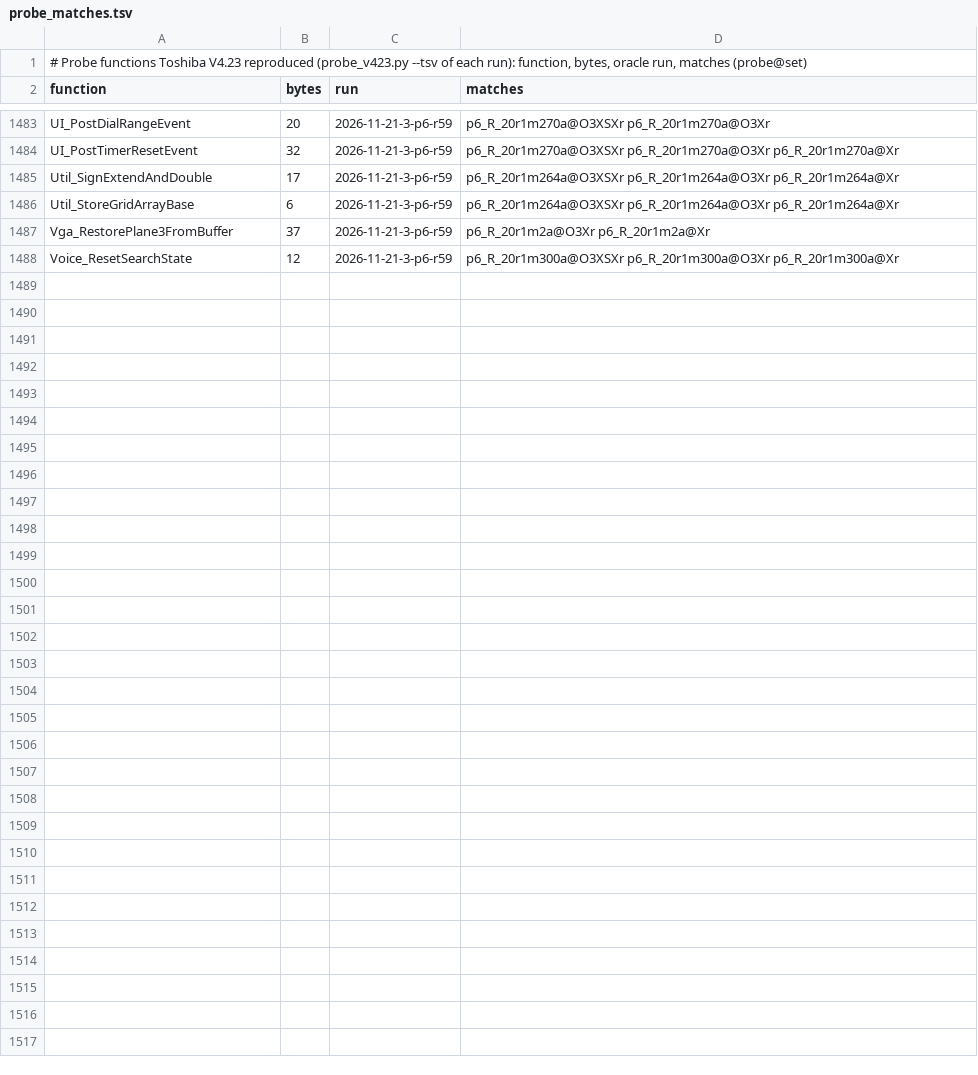
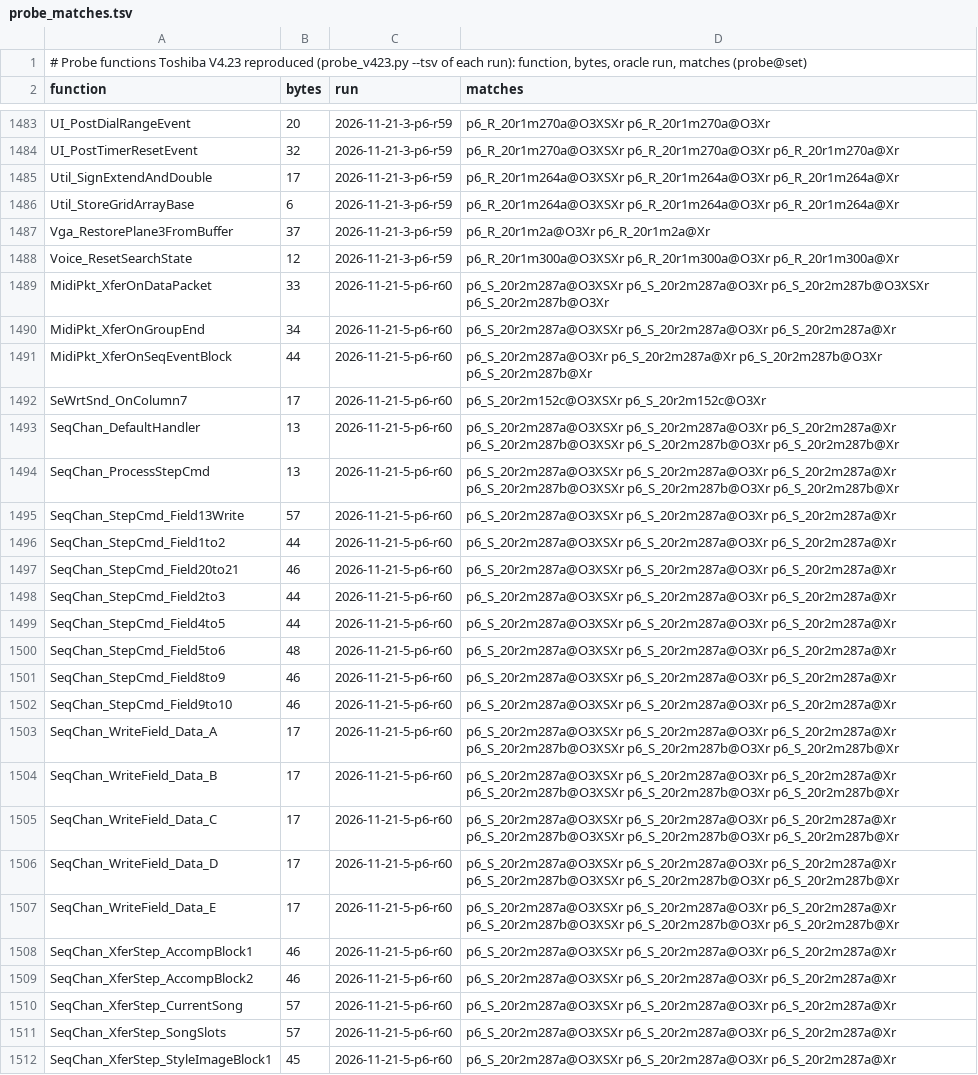
Before and after one commit to ArqueologiaDigital/technics-roms-disasm, a TSV file: notes/cc900-phase6-2026-11-16/probe_matches.tsv, drawn as a sheet; only a part is shown, gaps mark what is left out; the diff names each change by its address in the sheet, - before the commit and + after, or states it on an @@ line.

```diff
--- a/notes/cc900-phase6-2026-11-16/probe_matches.tsv
+++ b/notes/cc900-phase6-2026-11-16/probe_matches.tsv
+row 1489: MidiPkt_XferOnDataPacket | 33 | 2026-11-21-5-p6-r60 | p6_S_20r2m287a@O3XSXr p6_S_20r2m287a@O3Xr p6_S_20r2m287b@O3XSXr p6_S_20r2m287b@O3Xr
+row 1490: MidiPkt_XferOnGroupEnd | 34 | 2026-11-21-5-p6-r60 | p6_S_20r2m287a@O3XSXr p6_S_20r2m287a@O3Xr p6_S_20r2m287a@Xr
+row 1491: MidiPkt_XferOnSeqEventBlock | 44 | 2026-11-21-5-p6-r60 | p6_S_20r2m287a@O3Xr p6_S_20r2m287a@Xr p6_S_20r2m287b@O3Xr p6_S_20r2m287b@Xr
+row 1492: SeWrtSnd_OnColumn7 | 17 | 2026-11-21-5-p6-r60 | p6_S_20r2m152c@O3XSXr p6_S_20r2m152c@O3Xr
+row 1493: SeqChan_DefaultHandler | 13 | 2026-11-21-5-p6-r60 | p6_S_20r2m287a@O3XSXr p6_S_20r2m287a@O3Xr p6_S_20r2m287a@Xr p6_S_20r2m287b@O3XSXr p6_S_20r2m287b@O3Xr p6_S_20r2m287b@Xr
+row 1494: SeqChan_ProcessStepCmd | 13 | 2026-11-21-5-p6-r60 | p6_S_20r2m287a@O3XSXr p6_S_20r2m287a@O3Xr p6_S_20r2m287a@Xr p6_S_20r2m287b@O3XSXr p6_S_20r2m287b@O3Xr p6_S_20r2m287b@Xr
+row 1495: SeqChan_StepCmd_Field13Write | 57 | 2026-11-21-5-p6-r60 | p6_S_20r2m287a@O3XSXr p6_S_20r2m287a@O3Xr p6_S_20r2m287a@Xr
+row 1496: SeqChan_StepCmd_Field1to2 | 44 | 2026-11-21-5-p6-r60 | p6_S_20r2m287a@O3XSXr p6_S_20r2m287a@O3Xr p6_S_20r2m287a@Xr
+row 1497: SeqChan_StepCmd_Field20to21 | 46 | 2026-11-21-5-p6-r60 | p6_S_20r2m287a@O3XSXr p6_S_20r2m287a@O3Xr p6_S_20r2m287a@Xr
+row 1498: SeqChan_StepCmd_Field2to3 | 44 | 2026-11-21-5-p6-r60 | p6_S_20r2m287a@O3XSXr p6_S_20r2m287a@O3Xr p6_S_20r2m287a@Xr
+row 1499: SeqChan_StepCmd_Field4to5 | 44 | 2026-11-21-5-p6-r60 | p6_S_20r2m287a@O3XSXr p6_S_20r2m287a@O3Xr p6_S_20r2m287a@Xr
+row 1500: SeqChan_StepCmd_Field5to6 | 48 | 2026-11-21-5-p6-r60 | p6_S_20r2m287a@O3XSXr p6_S_20r2m287a@O3Xr p6_S_20r2m287a@Xr
+row 1501: SeqChan_StepCmd_Field8to9 | 46 | 2026-11-21-5-p6-r60 | p6_S_20r2m287a@O3XSXr p6_S_20r2m287a@O3Xr p6_S_20r2m287a@Xr
+row 1502: SeqChan_StepCmd_Field9to10 | 46 | 2026-11-21-5-p6-r60 | p6_S_20r2m287a@O3XSXr p6_S_20r2m287a@O3Xr p6_S_20r2m287a@Xr
+row 1503: SeqChan_WriteField_Data_A | 17 | 2026-11-21-5-p6-r60 | p6_S_20r2m287a@O3XSXr p6_S_20r2m287a@O3Xr p6_S_20r2m287a@Xr p6_S_20r2m287b@O3XSXr p6_S_20r2m287b@O3Xr p6_S_20r2m287b@Xr
+row 1504: SeqChan_WriteField_Data_B | 17 | 2026-11-21-5-p6-r60 | p6_S_20r2m287a@O3XSXr p6_S_20r2m287a@O3Xr p6_S_20r2m287a@Xr p6_S_20r2m287b@O3XSXr p6_S_20r2m287b@O3Xr p6_S_20r2m287b@Xr
+row 1505: SeqChan_WriteField_Data_C | 17 | 2026-11-21-5-p6-r60 | p6_S_20r2m287a@O3XSXr p6_S_20r2m287a@O3Xr p6_S_20r2m287a@Xr p6_S_20r2m287b@O3XSXr p6_S_20r2m287b@O3Xr p6_S_20r2m287b@Xr
+row 1506: SeqChan_WriteField_Data_D | 17 | 2026-11-21-5-p6-r60 | p6_S_20r2m287a@O3XSXr p6_S_20r2m287a@O3Xr p6_S_20r2m287a@Xr p6_S_20r2m287b@O3XSXr p6_S_20r2m287b@O3Xr p6_S_20r2m287b@Xr
+row 1507: SeqChan_WriteField_Data_E | 17 | 2026-11-21-5-p6-r60 | p6_S_20r2m287a@O3XSXr p6_S_20r2m287a@O3Xr p6_S_20r2m287a@Xr p6_S_20r2m287b@O3XSXr p6_S_20r2m287b@O3Xr p6_S_20r2m287b@Xr
+row 1508: SeqChan_XferStep_AccompBlock1 | 46 | 2026-11-21-5-p6-r60 | p6_S_20r2m287a@O3XSXr p6_S_20r2m287a@O3Xr p6_S_20r2m287a@Xr
+row 1509: SeqChan_XferStep_AccompBlock2 | 46 | 2026-11-21-5-p6-r60 | p6_S_20r2m287a@O3XSXr p6_S_20r2m287a@O3Xr p6_S_20r2m287a@Xr
+row 1510: SeqChan_XferStep_CurrentSong | 57 | 2026-11-21-5-p6-r60 | p6_S_20r2m287a@O3XSXr p6_S_20r2m287a@O3Xr p6_S_20r2m287a@Xr
+row 1511: SeqChan_XferStep_SongSlots | 57 | 2026-11-21-5-p6-r60 | p6_S_20r2m287a@O3XSXr p6_S_20r2m287a@O3Xr p6_S_20r2m287a@Xr
+row 1512: SeqChan_XferStep_StyleImageBlock1 | 45 | 2026-11-21-5-p6-r60 | p6_S_20r2m287a@O3XSXr p6_S_20r2m287a@O3Xr p6_S_20r2m287a@Xr
```
Also changed, not shown: 2 other files.
